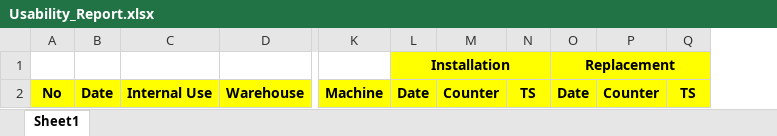
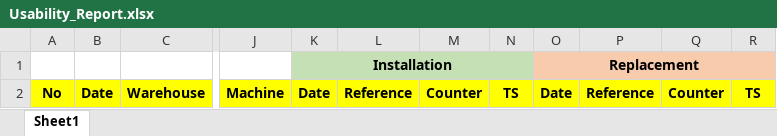
Before and after one commit to ridintek/printerp, an Excel workbook: files/templates/Usability_Report.xlsx, sheet Sheet1, drawn as a sheet; only a part is shown, gaps mark what is left out; values as stored, in another font and other column widths than the file's, no borders; removed rows and columns are numbered as before the commit, all else as after; the diff names each change by its address in the sheet, - before the commit and + after, or states it on an @@ line.

Commit message:
Improve usability template.

```diff
--- a/files/templates/Usability_Report.xlsx (sheet Sheet1)
+++ b/files/templates/Usability_Report.xlsx (sheet Sheet1)
-column C, row 2: Internal Use
+column L, row 2: Reference
+column P, row 2: Reference
-K1 fill: #FFFF00
+K1 fill: #C5E0B4
-M1:N1 fill: #FFFF00
+M1:N1 fill: #C5E0B4
-O1 fill: #FFFF00
+O1 fill: #F8CBAD
-Q1:R1 fill: #FFFF00
+Q1:R1 fill: #F8CBAD
```
